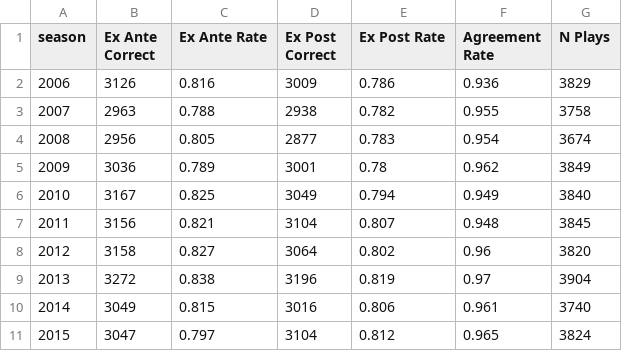
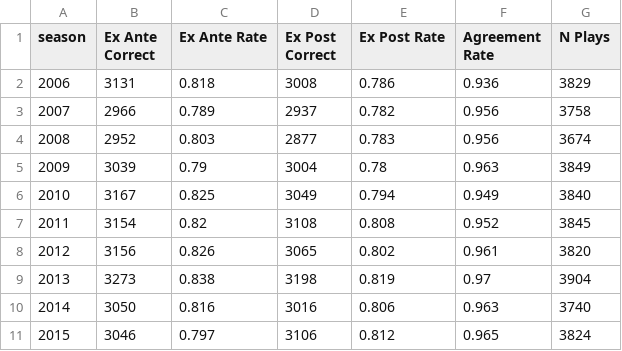
Before and after one commit to AndrewBai-Marketing/go-for-it, a CSV file: outputs/tables/yearly_comparison.csv, drawn as a sheet; only a part is shown; the diff covers the shown part only.

```diff
--- a/outputs/tables/yearly_comparison.csv
+++ b/outputs/tables/yearly_comparison.csv
@@ -1,11 +1,11 @@
 season,Ex Ante Correct,Ex Ante Rate,Ex Post Correct,Ex Post Rate,Agreement Rate,N Plays
-2006,3126,0.816,3009,0.786,0.936,3829
-2007,2963,0.788,2938,0.782,0.955,3758
-2008,2956,0.805,2877,0.783,0.954,3674
-2009,3036,0.789,3001,0.78,0.962,3849
+2006,3131,0.818,3008,0.786,0.936,3829
+2007,2966,0.789,2937,0.782,0.956,3758
+2008,2952,0.803,2877,0.783,0.956,3674
+2009,3039,0.79,3004,0.78,0.963,3849
 2010,3167,0.825,3049,0.794,0.949,3840
-2011,3156,0.821,3104,0.807,0.948,3845
-2012,3158,0.827,3064,0.802,0.96,3820
-2013,3272,0.838,3196,0.819,0.97,3904
-2014,3049,0.815,3016,0.806,0.961,3740
-2015,3047,0.797,3104,0.812,0.965,3824
+2011,3154,0.82,3108,0.808,0.952,3845
+2012,3156,0.826,3065,0.802,0.961,3820
+2013,3273,0.838,3198,0.819,0.97,3904
+2014,3050,0.816,3016,0.806,0.963,3740
+2015,3046,0.797,3106,0.812,0.965,3824
```
Also changed, not shown: 27 edited cells elsewhere in this file, outputs/tables/egregious_mistakes.csv, outputs/tables/most_controversial_decisions.csv, 13 other files.
